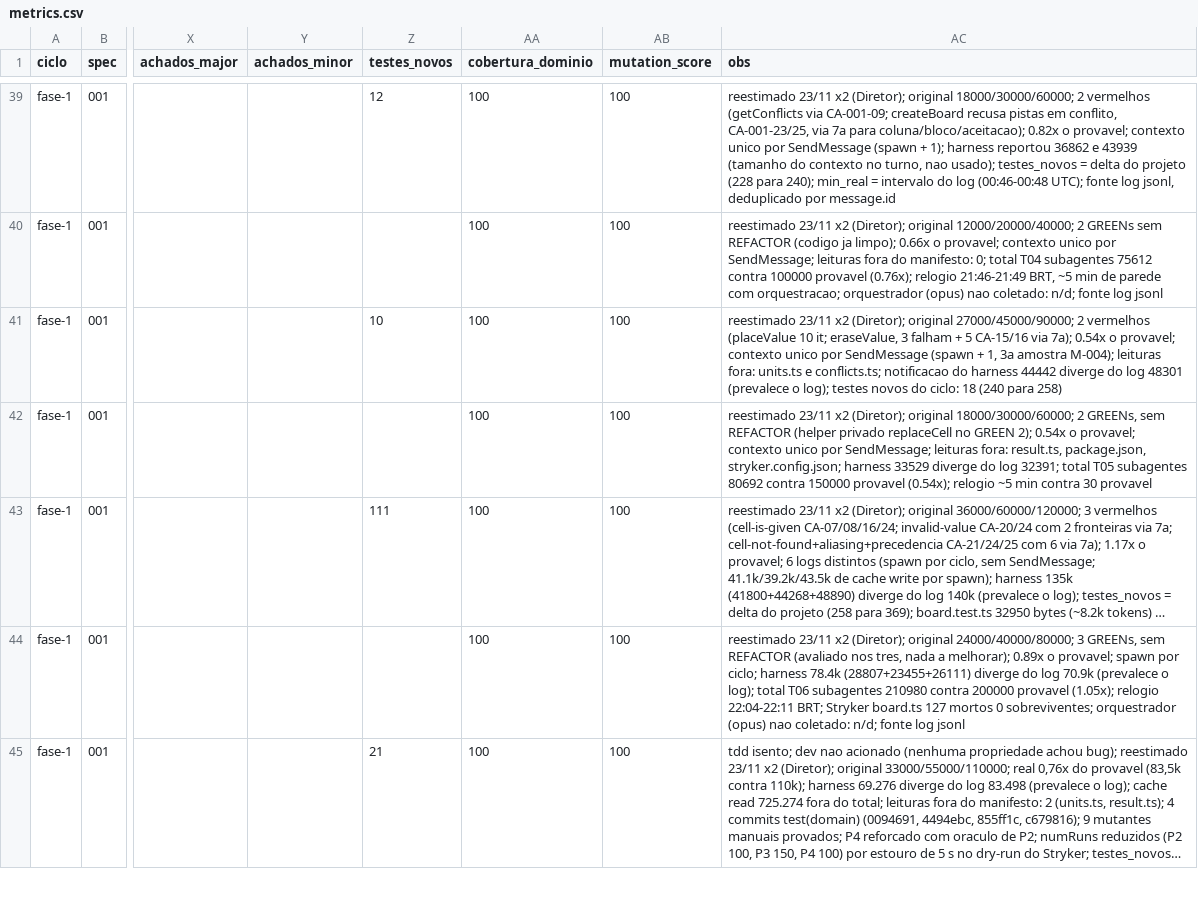
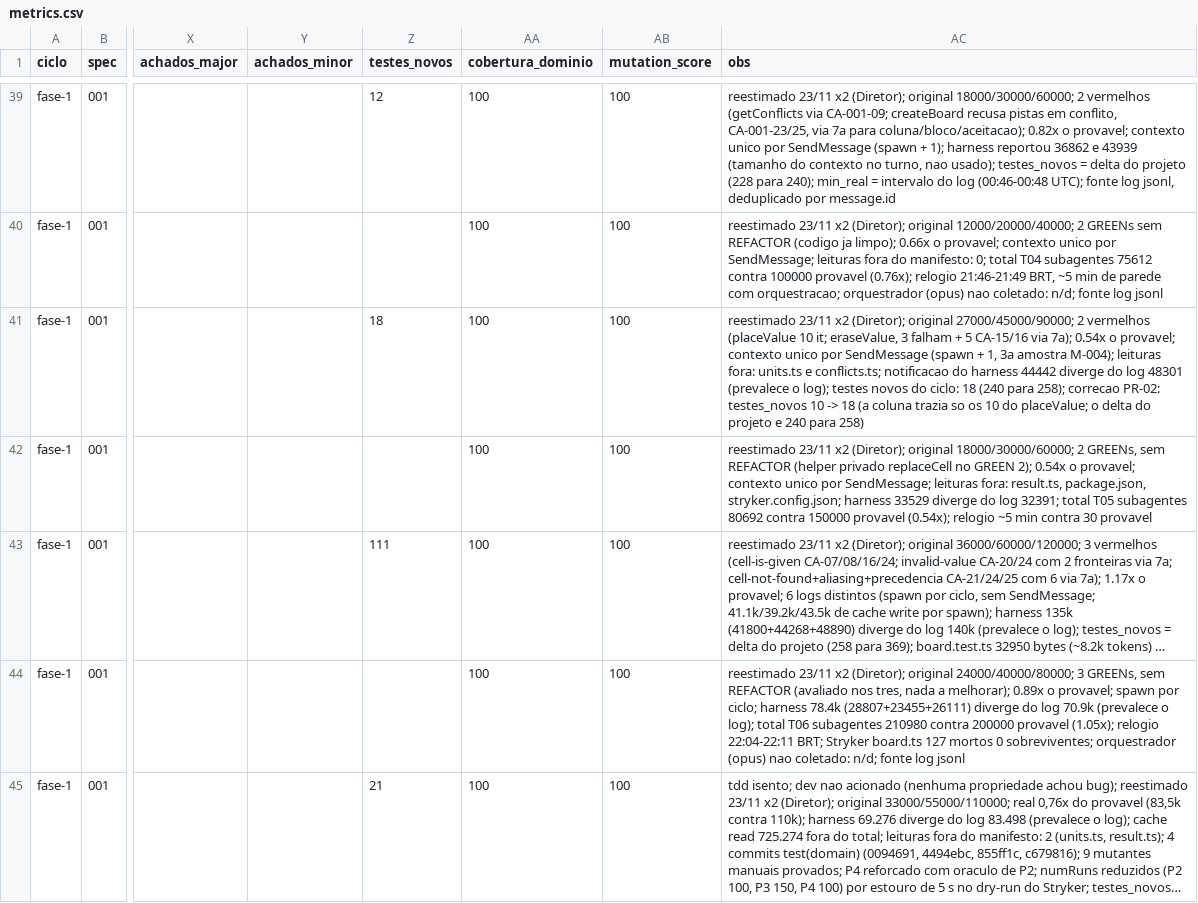
Before and after one commit to axmbo/sudoku-pwa, a CSV file: docs/process/metrics.csv, drawn as a sheet; only a part is shown, gaps mark what is left out; long unchanged cells end in …; the diff covers the shown part only; the diff names each change by its address in the sheet, - before the commit and + after, or states it on an @@ line.

```diff
--- a/docs/process/metrics.csv
+++ b/docs/process/metrics.csv
-Z41 (testes_novos): 10
+Z41 (testes_novos): 18
-AC41 (obs): …(240 para 258)
+AC41 (obs): …(240 para 258); correcao PR-02: testes_novos 10 -> 18 (a coluna trazia so os 10 do placeValue; o delta do projeto e 240 para 258)
```
Also changed, not shown: 4 added rows and 13 edited cells elsewhere in this file, 1 other file.
